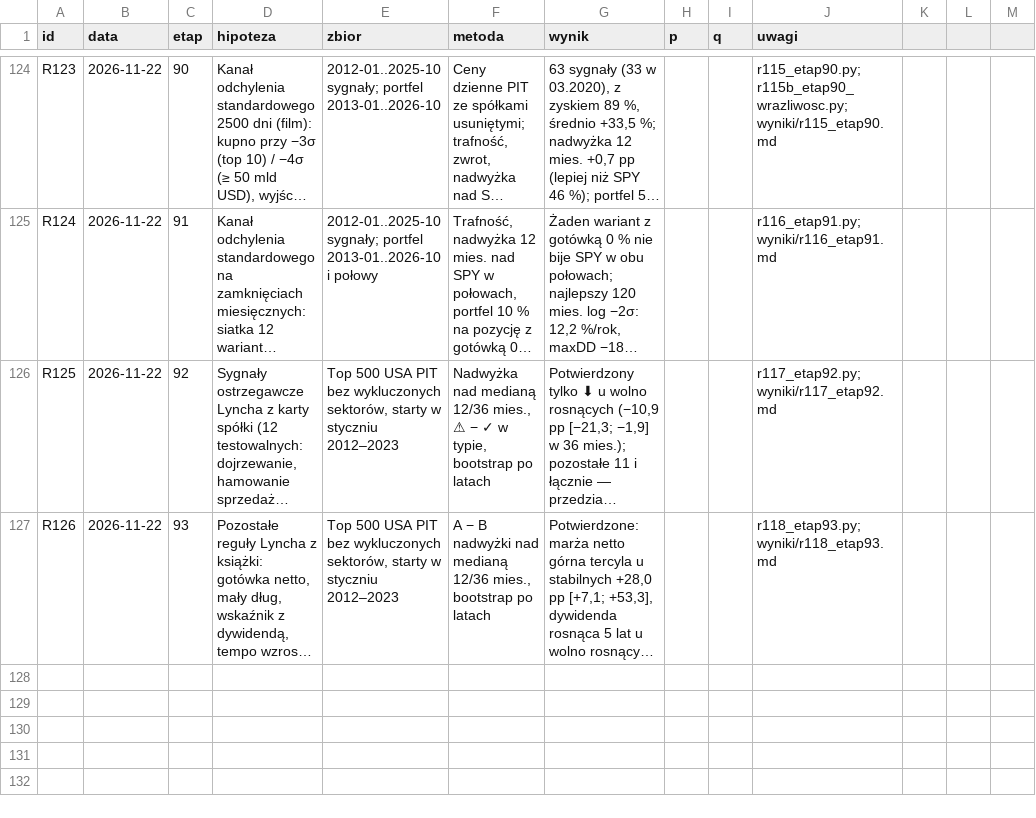
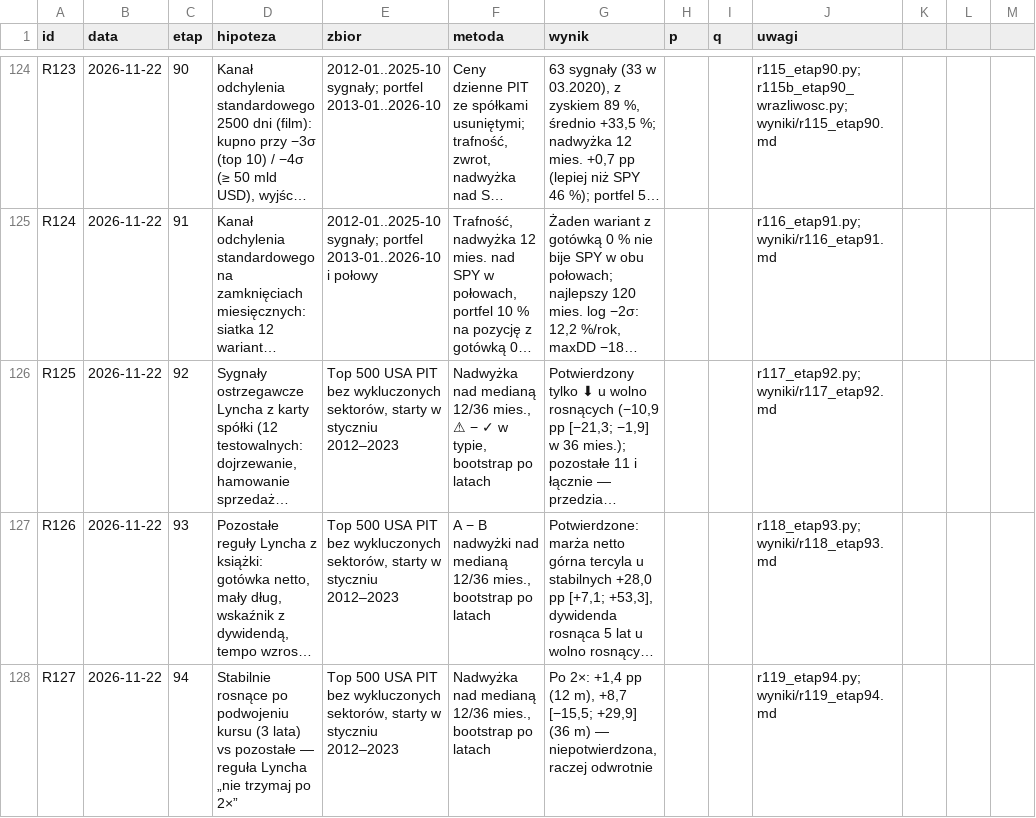
Before and after one commit to agnar92/Momentum, a CSV file: research/rejestr.csv, drawn as a sheet; only a part is shown, gaps mark what is left out; long unchanged cells end in …; the diff names each change by its address in the sheet, - before the commit and + after, or states it on an @@ line.

```diff
--- a/research/rejestr.csv
+++ b/research/rejestr.csv
+row 128: R127 | 2026-11-22 | 94 | Stabilnie rosnące po podwojeniu kursu (3 lata) vs pozostałe — reguła Lyncha „nie trzymaj po 2×” | Top 500 USA PIT bez wykluczonych sektorów, starty w styczniu 2012–2023 | Nadwyżka nad medianą 12/36 mies., bootstrap po latach | Po 2×: +1,4 pp (12 m), +8,7 [−15,5; +29,9] (36 m) — niepotwierdzona, raczej odwrotnie |  |  | r119_etap94.py; wyniki/r119_etap94.md
```
Also changed, not shown: 6 other files.
